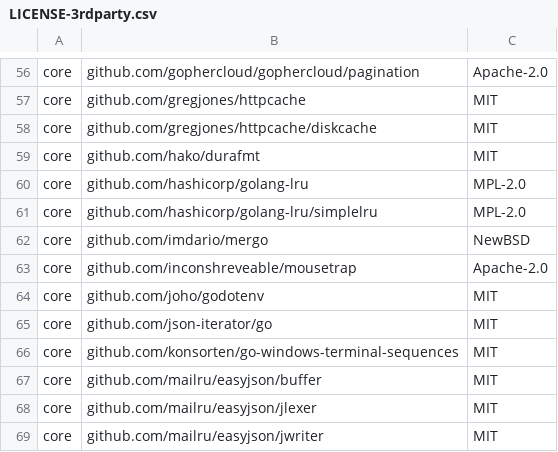
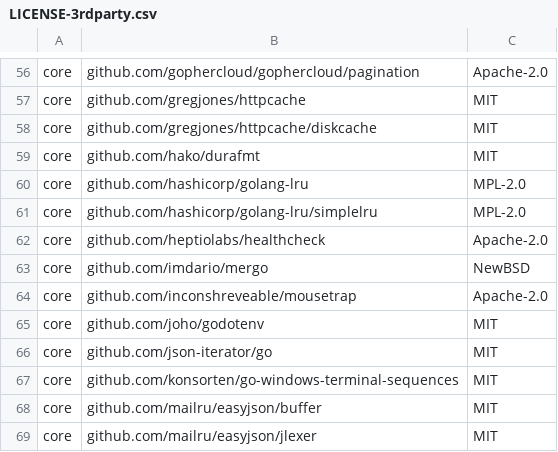
Before and after one commit to DataDog/extendeddaemonset, a CSV file: LICENSE-3rdparty.csv, drawn as a sheet; only a part is shown, gaps mark what is left out; the shorter side is filled out with more unchanged rows.

```diff
--- a/LICENSE-3rdparty.csv
+++ b/LICENSE-3rdparty.csv
@@ -61,2 +61,3 @@ core,"github.com/hashicorp/golang-lru",MPL-2.0
 core,"github.com/hashicorp/golang-lru/simplelru",MPL-2.0
+core,"github.com/heptiolabs/healthcheck",Apache-2.0
 core,"github.com/imdario/mergo",NewBSD
```
Also changed, not shown: 48 other files.
